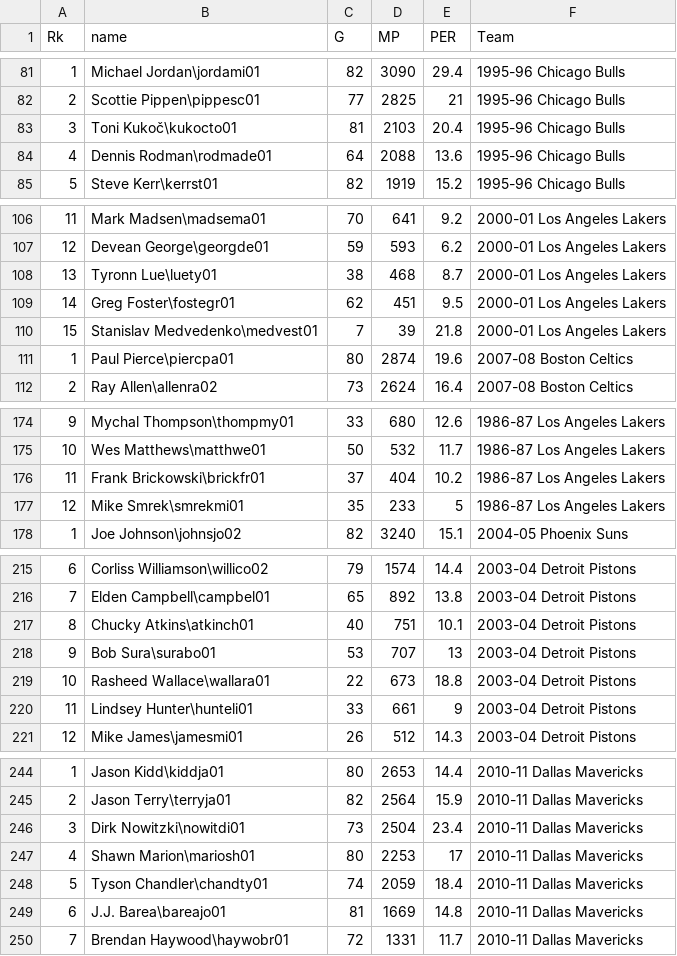
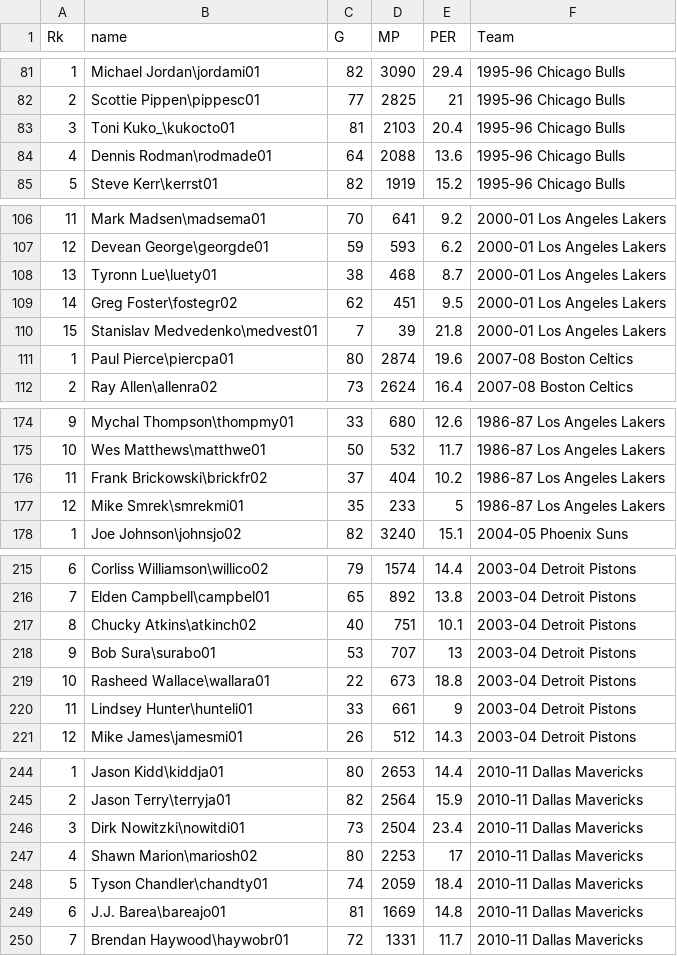
Before and after one commit to Bolin419/project, a CSV file: per.csv, drawn as a sheet; only a part is shown, gaps mark what is left out; the diff covers the shown part only.

```diff
--- a/per.csv
+++ b/per.csv
@@ -82,3 +82,3 @@
 2,Scottie Pippen\pippesc01,77,2825,21,1995-96 Chicago Bulls
-3,Toni Kukoč\kukocto01,81,2103,20.4,1995-96 Chicago Bulls
+3,Toni Kuko_\kukocto01,81,2103,20.4,1995-96 Chicago Bulls
 4,Dennis Rodman\rodmade01,64,2088,13.6,1995-96 Chicago Bulls
@@ -108,3 +108,3 @@
 13,Tyronn Lue\luety01,38,468,8.7,2000-01 Los Angeles Lakers
-14,Greg Foster\fostegr01,62,451,9.5,2000-01 Los Angeles Lakers
+14,Greg Foster\fostegr02,62,451,9.5,2000-01 Los Angeles Lakers
 15,Stanislav Medvedenko\medvest01,7,39,21.8,2000-01 Los Angeles Lakers
@@ -175,3 +175,3 @@
 10,Wes Matthews\matthwe01,50,532,11.7,1986-87 Los Angeles Lakers
-11,Frank Brickowski\brickfr01,37,404,10.2,1986-87 Los Angeles Lakers
+11,Frank Brickowski\brickfr02,37,404,10.2,1986-87 Los Angeles Lakers
 12,Mike Smrek\smrekmi01,35,233,5,1986-87 Los Angeles Lakers
@@ -216,3 +216,3 @@
 7,Elden Campbell\campbel01,65,892,13.8,2003-04 Detroit Pistons
-8,Chucky Atkins\atkinch01,40,751,10.1,2003-04 Detroit Pistons
+8,Chucky Atkins\atkinch02,40,751,10.1,2003-04 Detroit Pistons
 9,Bob Sura\surabo01,53,707,13,2003-04 Detroit Pistons
@@ -246,3 +246,3 @@
 3,Dirk Nowitzki\nowitdi01,73,2504,23.4,2010-11 Dallas Mavericks
-4,Shawn Marion\mariosh01,80,2253,17,2010-11 Dallas Mavericks
+4,Shawn Marion\mariosh02,80,2253,17,2010-11 Dallas Mavericks
 5,Tyson Chandler\chandty01,74,2059,18.4,2010-11 Dallas Mavericks
```
Also changed, not shown: 18 edited cells elsewhere in this file.
